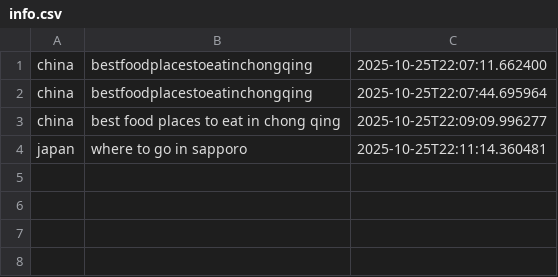
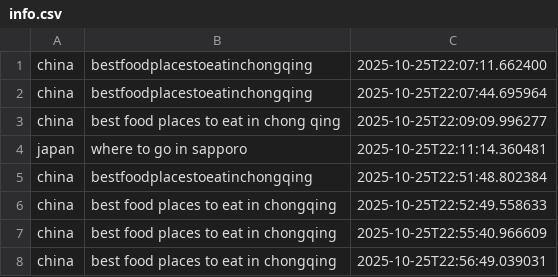
Before and after one commit to 4x1os/newhacks-travel-api, a CSV file: info.csv, drawn as a sheet.

```diff
--- a/info.csv
+++ b/info.csv
@@ -4 +4,5 @@ china,best food places to eat in chong qing ,2025-10-25T22:09:09.996277
 japan,where to go in sapporo,2025-10-25T22:11:14.360481
+china,bestfoodplacestoeatinchongqing,2025-10-25T22:51:48.802384
+china,best food places to eat in chongqing,2025-10-25T22:52:49.558633
+china,best food places to eat in chongqing,2025-10-25T22:55:40.966609
+china,best food places to eat in chongqing,2025-10-25T22:56:49.039031
```
Also changed, not shown: 1 other file.
